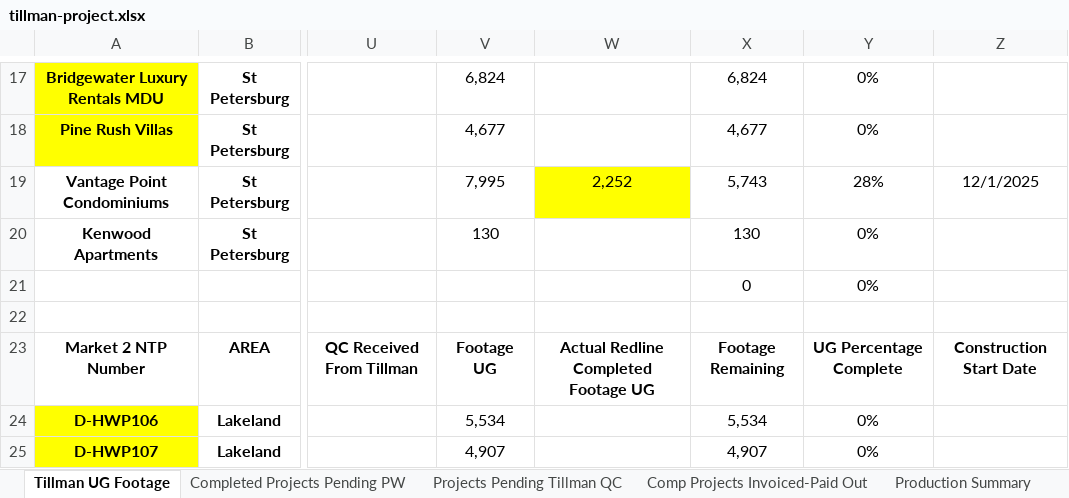
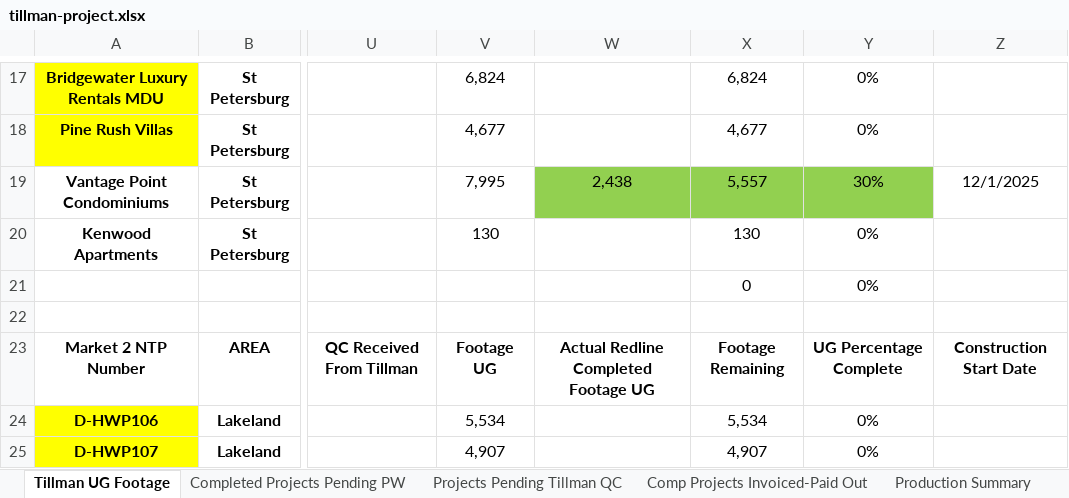
Before and after one commit to JCKraus1/Tillman-Dashboard, an Excel workbook: tillman-project.xlsx, sheet Tillman UG Footage, drawn as a sheet; only a part is shown, gaps mark what is left out; values as stored, in another font and other column widths than the file's, no borders; table styles not drawn; the diff names each change by its address in the sheet, - before the commit and + after, or states it on an @@ line.

Commit message:
Automated update every 30 minutes

```diff
--- a/tillman-project.xlsx (sheet Tillman UG Footage)
+++ b/tillman-project.xlsx (sheet Tillman UG Footage)
-W19: 2,252
+W19: 2,438
-W19 fill: #FFFF00
+W19 fill: #92D050
-X19: 5,743
+X19: 5,557
-X19:Y19 fill: none
+X19:Y19 fill: #92D050
-Y19: 28%
+Y19: 30%
```
